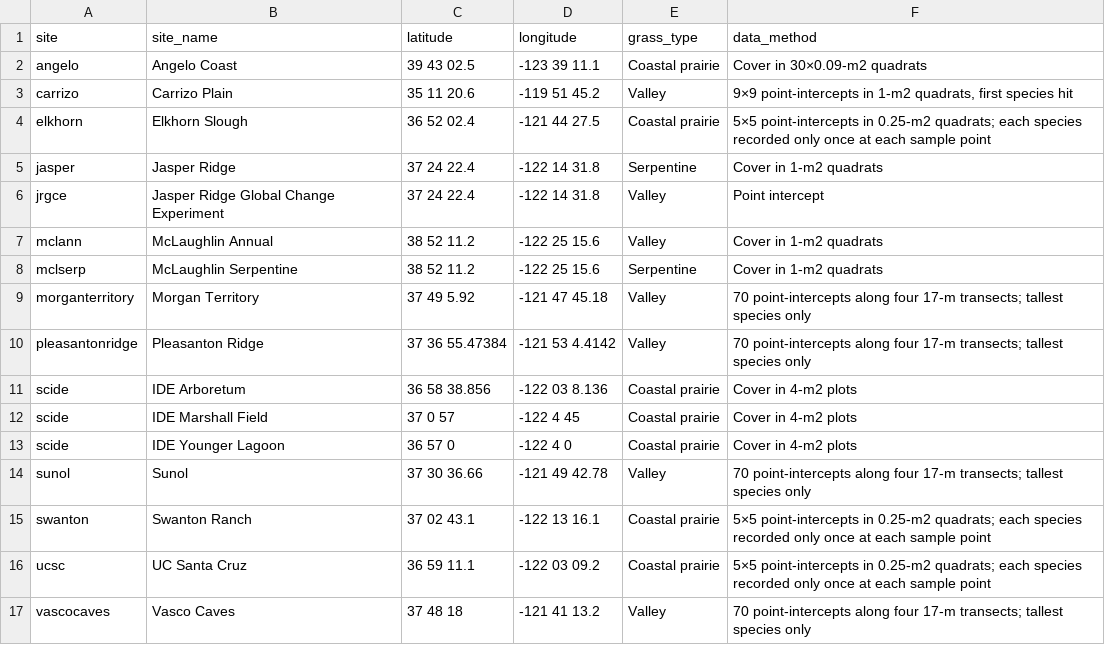
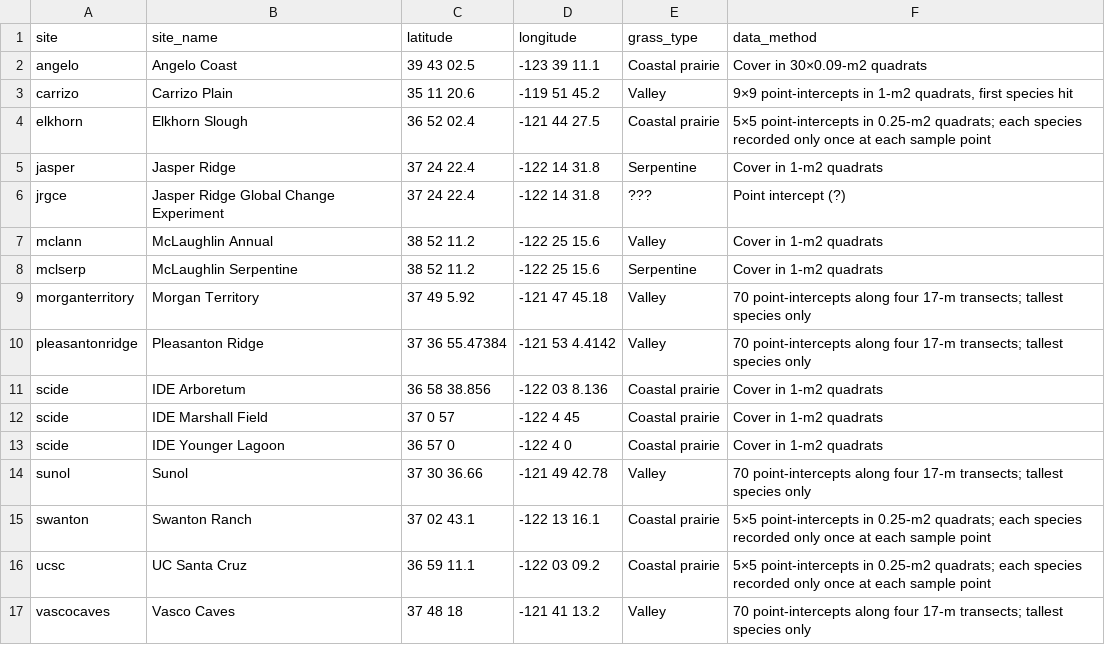
Before and after one commit to zhulabgroup/grassland-cfp, a CSV file: inst/extdata/site_info.csv, drawn as a sheet; the diff names each change by its address in the sheet, - before the commit and + after, or states it on an @@ line.

```diff
--- a/inst/extdata/site_info.csv
+++ b/inst/extdata/site_info.csv
-E6 (grass_type): Valley
+E6 (grass_type): ???
-F6 (data_method): Point intercept
+F6 (data_method): Point intercept (?)
-F11:F13 (data_method): Cover in 4-m2 plots
+F11:F13 (data_method): Cover in 1-m2 quadrats
```
Also changed, not shown: 32 other files.
